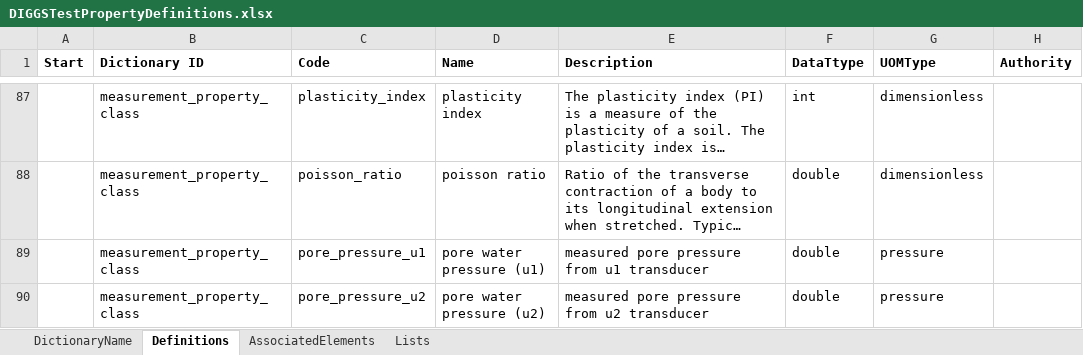
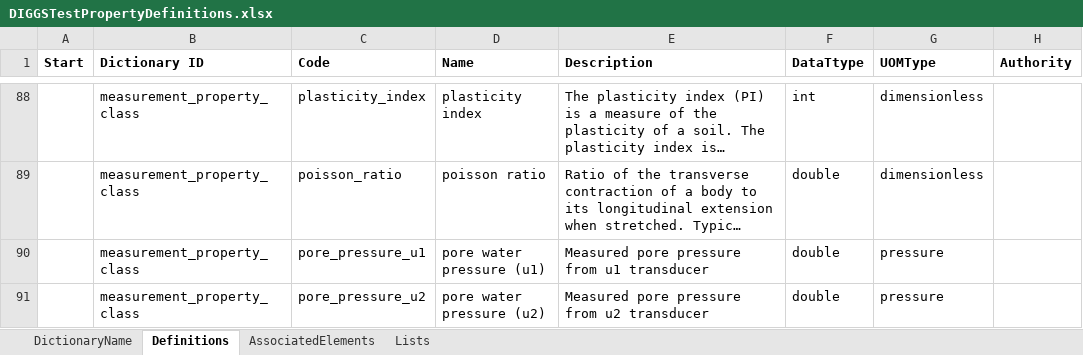
Before and after one commit to DIGGSml/schema-dev, an Excel workbook: Dictionaries/DIGGSTestPropertyDefinitions.xlsx, sheet Definitions, drawn as a sheet; only a part is shown, gaps mark what is left out; long unchanged cells end in …; values as stored, in another font and other column widths than the file's, no borders; table styles not drawn; addresses are those after the commit; the diff covers the shown part only; the diff names each change by its address in the sheet, - before the commit and + after, or states it on an @@ line.

```diff
--- a/Dictionaries/DIGGSTestPropertyDefinitions.xlsx (sheet Definitions)
+++ b/Dictionaries/DIGGSTestPropertyDefinitions.xlsx (sheet Definitions)
-E90 (Description): measured pore pressure from u1 transducer
+E90 (Description): Measured pore pressure from u1 transducer
-E91 (Description): measured pore pressure from u2 transducer
+E91 (Description): Measured pore pressure from u2 transducer
```
Also changed, not shown: 1 added row and 6 edited cells elsewhere in this sheet, sheet Lists, formulas that keep their value.
